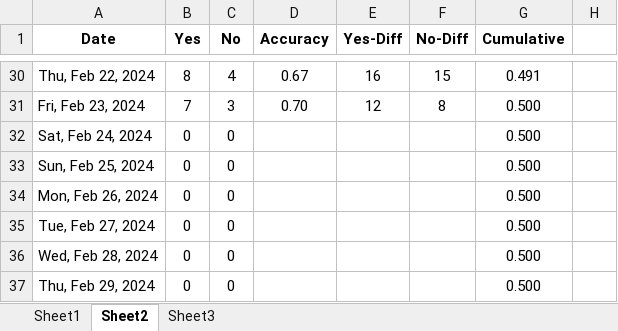
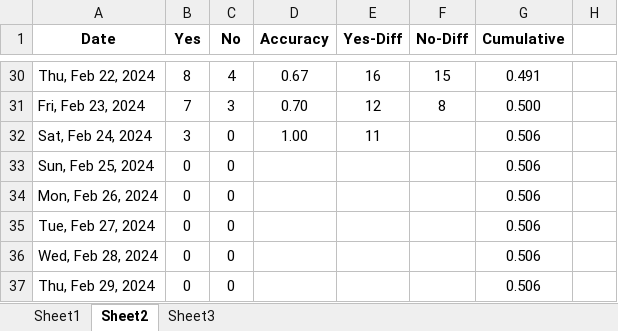
Before and after one commit to ballgorithm/NBA_Projections, an Excel workbook: future.xlsx, sheet Sheet2, drawn as a sheet; only a part is shown, gaps mark what is left out; values as stored, in another font and other column widths than the file's, no borders; charts and pictures and conditional formats not drawn; the diff names each change by its address in the sheet, - before the commit and + after, or states it on an @@ line.

```diff
--- a/future.xlsx (sheet Sheet2)
+++ b/future.xlsx (sheet Sheet2)
-B32 (Yes): 0
+B32 (Yes): 3
-D32 (Accuracy): (empty)
+D32 (Accuracy): 1.00
-E32 (Yes-Diff): (empty)
+E32 (Yes-Diff): 11
-G32:G37 (Cumulative): 0.500
+G32:G37 (Cumulative): 0.506
```
Also changed, not shown: sheet Sheet1, NBA2324.xlsx, espn_comparison.xlsx, 3 other files.
